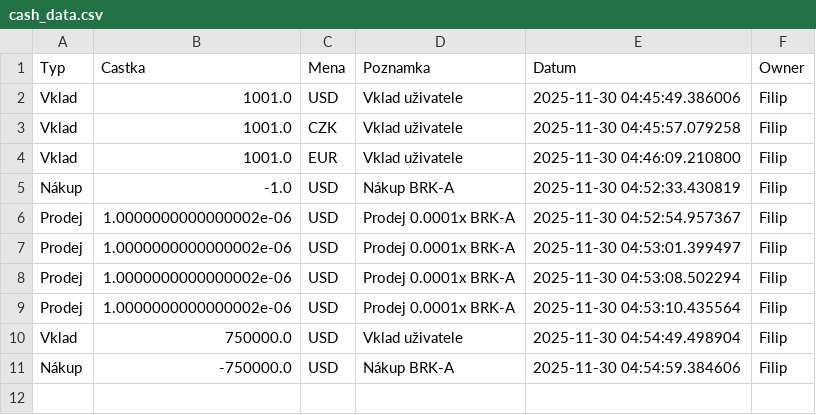
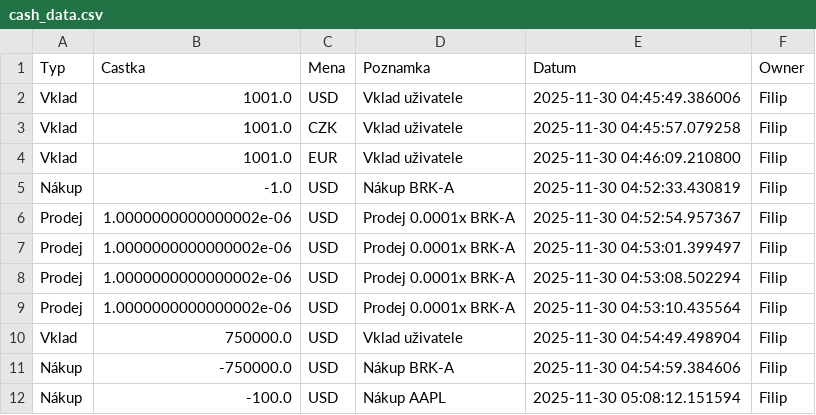
Before and after one commit to Poutniiik/Moje-Investice, a CSV file: cash_data.csv, drawn as a sheet.

Commit message:
Update Filip

```diff
--- a/cash_data.csv
+++ b/cash_data.csv
@@ -11 +11,2 @@ Vklad,750000.0,USD,Vklad uživatele,2025-11-30 04:54:49.498904,Filip
 Nákup,-750000.0,USD,Nákup BRK-A,2025-11-30 04:54:59.384606,Filip
+Nákup,-100.0,USD,Nákup AAPL,2025-11-30 05:08:12.151594,Filip
```
